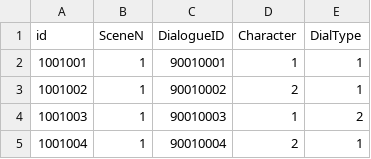
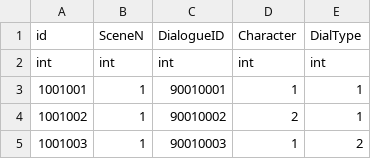
Before and after one commit to rockdo4/ProjectGM, a CSV file: Assets/Resources/tables/dialogue_table.csv, drawn as a sheet; only a part is shown; the shorter side is filled out with more unchanged rows; the diff names each change by its address in the sheet, - before the commit and + after, or states it on an @@ line.

```diff
--- a/Assets/Resources/tables/dialogue_table.csv
+++ b/Assets/Resources/tables/dialogue_table.csv
+row 2: int | int | int | int | int
```
Also changed, not shown: 3 other files.
